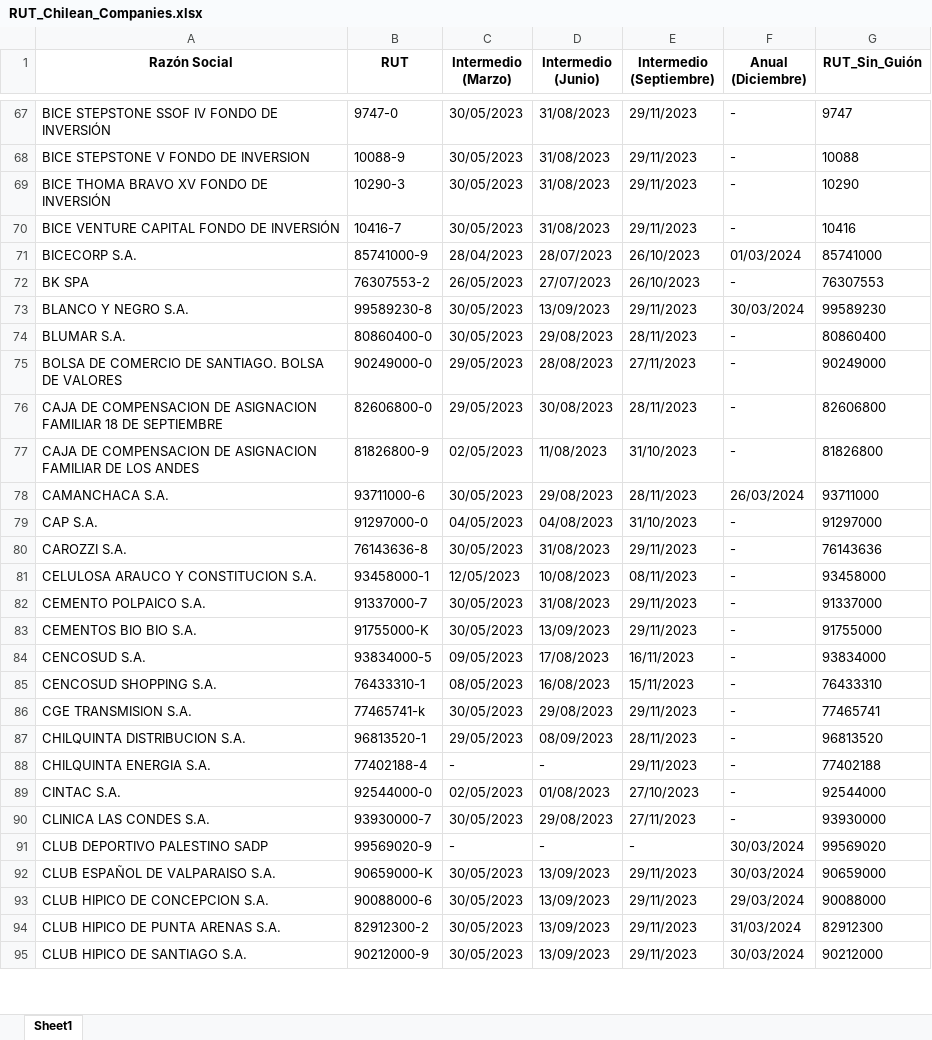
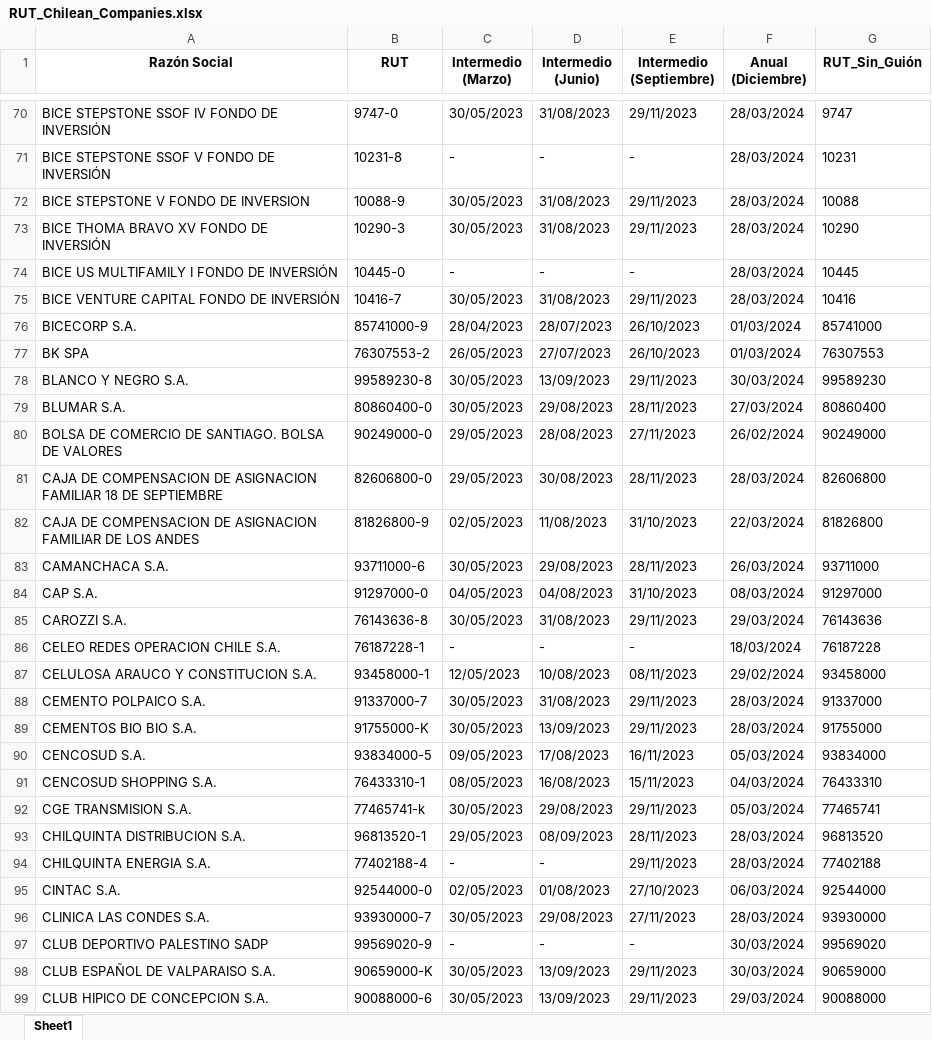
Before and after one commit to Unzzui/cmf-web-scraping, an Excel workbook: data/RUT_Chilean_Companies/RUT_Chilean_Companies.xlsx, sheet Sheet1, drawn as a sheet; only a part is shown, gaps mark what is left out; the shorter side is filled out with more unchanged rows; values as stored, in another font and other column widths than the file's, no borders; addresses are those after the commit; the diff covers the shown part only; the diff names each change by its address in the sheet, - before the commit and + after, or states it on an @@ line.

```diff
--- a/data/RUT_Chilean_Companies/RUT_Chilean_Companies.xlsx (sheet Sheet1)
+++ b/data/RUT_Chilean_Companies/RUT_Chilean_Companies.xlsx (sheet Sheet1)
-F70 (Anual (Diciembre)): -
+F70 (Anual (Diciembre)): 28/03/2024
+row 71: BICE STEPSTONE SSOF V FONDO DE INVERSIÓN | 10231-8 | - | - | - | 28/03/2024 | 10231
-F72:F73 (Anual (Diciembre)): -
+F72:F73 (Anual (Diciembre)): 28/03/2024
+row 74: BICE US MULTIFAMILY I FONDO DE INVERSIÓN | 10445-0 | - | - | - | 28/03/2024 | 10445
-F75 (Anual (Diciembre)): -
+F75 (Anual (Diciembre)): 28/03/2024
-F77 (Anual (Diciembre)): -
+F77 (Anual (Diciembre)): 01/03/2024
-F79 (Anual (Diciembre)): -
+F79 (Anual (Diciembre)): 27/03/2024
-F80 (Anual (Diciembre)): -
+F80 (Anual (Diciembre)): 26/02/2024
-F81 (Anual (Diciembre)): -
+F81 (Anual (Diciembre)): 28/03/2024
-F82 (Anual (Diciembre)): -
+F82 (Anual (Diciembre)): 22/03/2024
-F84 (Anual (Diciembre)): -
+F84 (Anual (Diciembre)): 08/03/2024
-F85 (Anual (Diciembre)): -
+F85 (Anual (Diciembre)): 29/03/2024
+row 86: CELEO REDES OPERACION CHILE S.A. | 76187228-1 | - | - | - | 18/03/2024 | 76187228
-F87 (Anual (Diciembre)): -
+F87 (Anual (Diciembre)): 29/02/2024
-F88:F89 (Anual (Diciembre)): -
+F88:F89 (Anual (Diciembre)): 28/03/2024
-F90 (Anual (Diciembre)): -
+F90 (Anual (Diciembre)): 05/03/2024
-F91 (Anual (Diciembre)): -
+F91 (Anual (Diciembre)): 04/03/2024
-F92 (Anual (Diciembre)): -
+F92 (Anual (Diciembre)): 05/03/2024
-F93:F94 (Anual (Diciembre)): -
+F93:F94 (Anual (Diciembre)): 28/03/2024
-F95 (Anual (Diciembre)): -
+F95 (Anual (Diciembre)): 06/03/2024
-F96 (Anual (Diciembre)): -
+F96 (Anual (Diciembre)): 28/03/2024
```
Also changed, not shown: 16 added rows, 9 removed rows and 353 edited cells elsewhere in this sheet, data/Reports/RUT:_Financials.xlsx, 7 other files.
